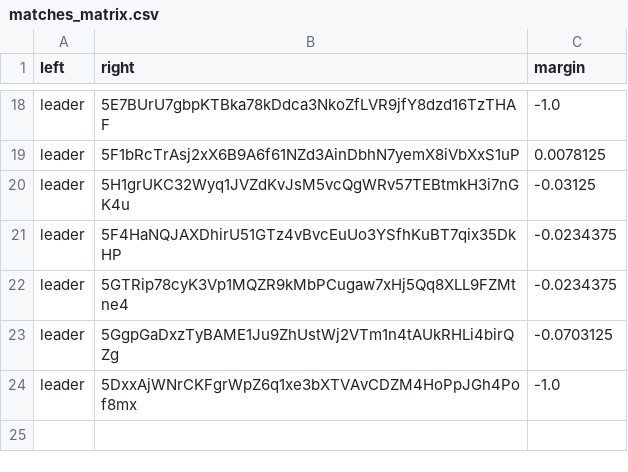
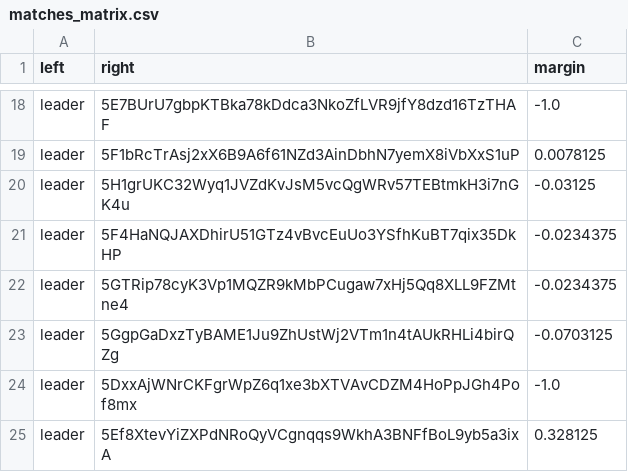
Before and after one commit to 404-Repo/404-competition-1, a CSV file: rounds/2/matches_matrix.csv, drawn as a sheet; only a part is shown, gaps mark what is left out; the diff names each change by its address in the sheet, - before the commit and + after, or states it on an @@ line.

Commit message:
Update audit requests for round 2 Update matches matrix for round 2

```diff
--- a/rounds/2/matches_matrix.csv
+++ b/rounds/2/matches_matrix.csv
+row 25: leader | 5Ef8XtevYiZXPdNRoQyVCgnqqs9WkhA3BNFfBoL9yb5a3ixA | 0.328125
```
Also changed, not shown: 1 other file.
